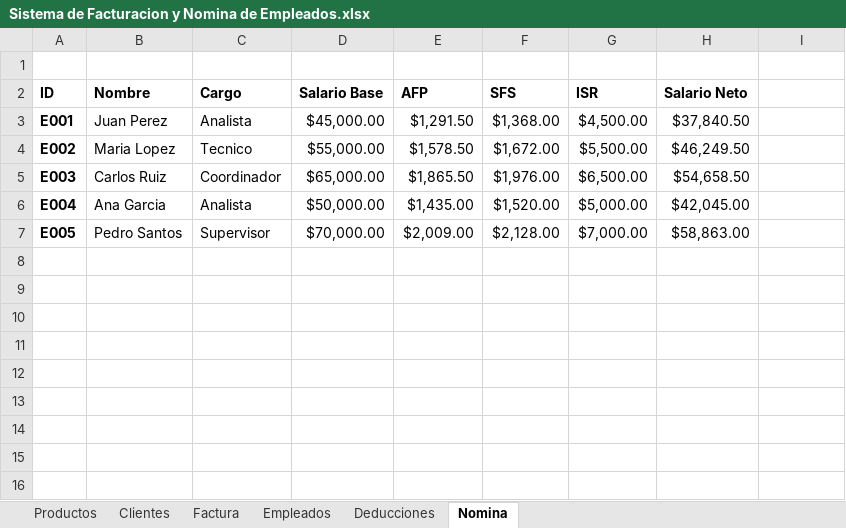
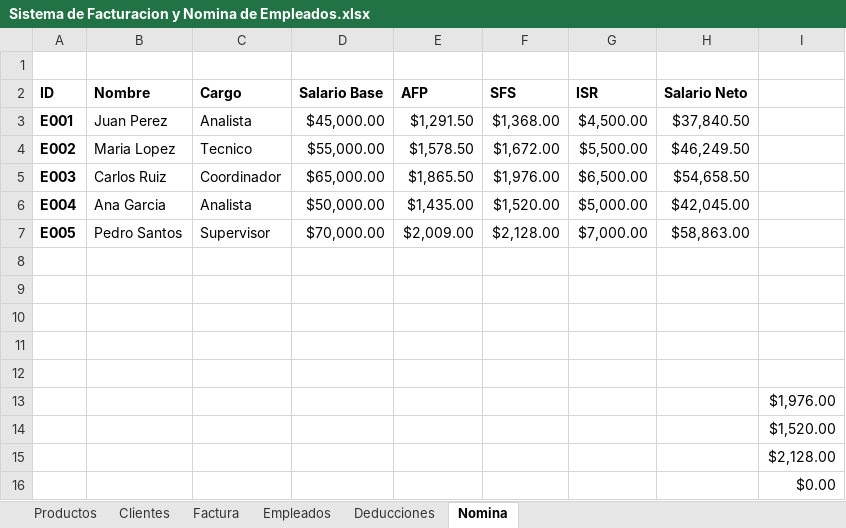
Before and after one commit to EdwinVillarTech/Tienda-sqlserver, an Excel workbook: Sistema de Facturacion y Nomina de Empleados.xlsx, sheet Nomina, drawn as a sheet; values as stored, in another font and other column widths than the file's, no borders; conditional formats not drawn; the diff names each change by its address in the sheet, - before the commit and + after, or states it on an @@ line.

```diff
--- a/Sistema de Facturacion y Nomina de Empleados.xlsx (sheet Nomina)
+++ b/Sistema de Facturacion y Nomina de Empleados.xlsx (sheet Nomina)
+row 8: (empty)
+row 9: (empty)
+row 10: (empty)
+row 11: (empty)
+row 12: (empty)
+row 13:  |  |  |  |  |  |  |  | $1,976.00
+row 14:  |  |  |  |  |  |  |  | $1,520.00
+row 15:  |  |  |  |  |  |  |  | $2,128.00
+row 16:  |  |  |  |  |  |  |  | $0.00
```
Also changed, not shown: sheet Factura, EXCEL/Presupuesto Personal.xlsx, 1 other file.
